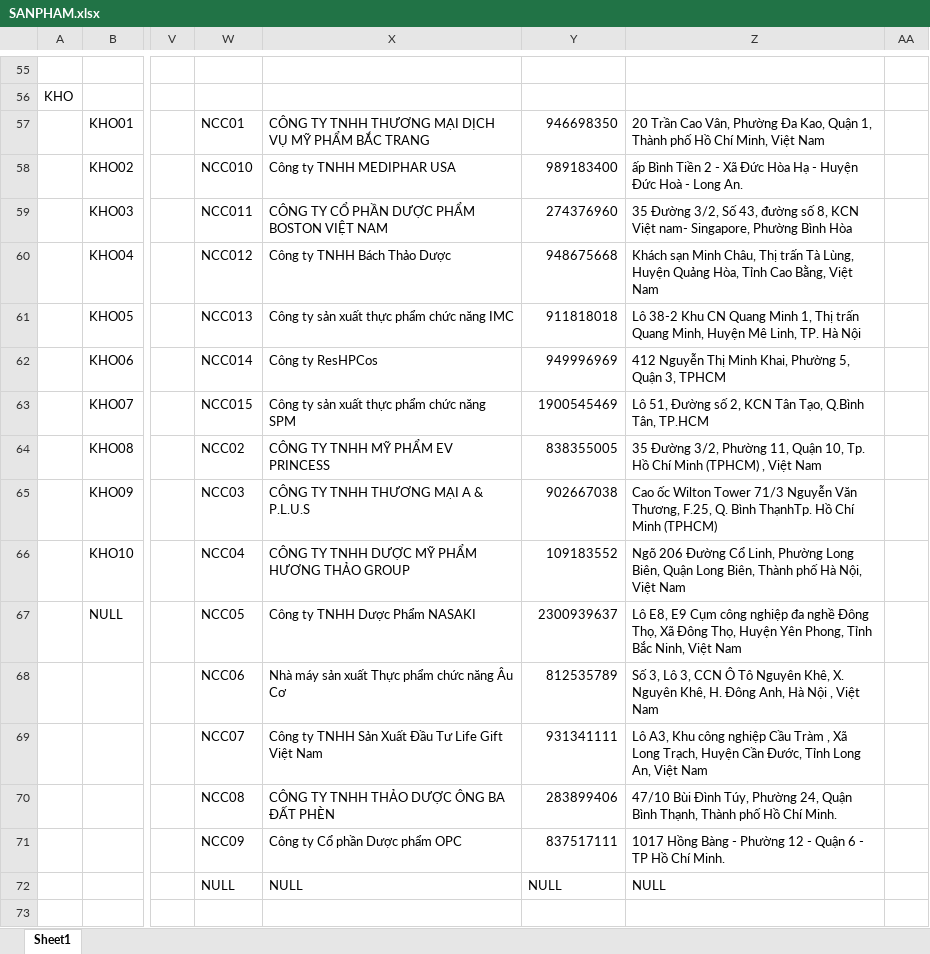
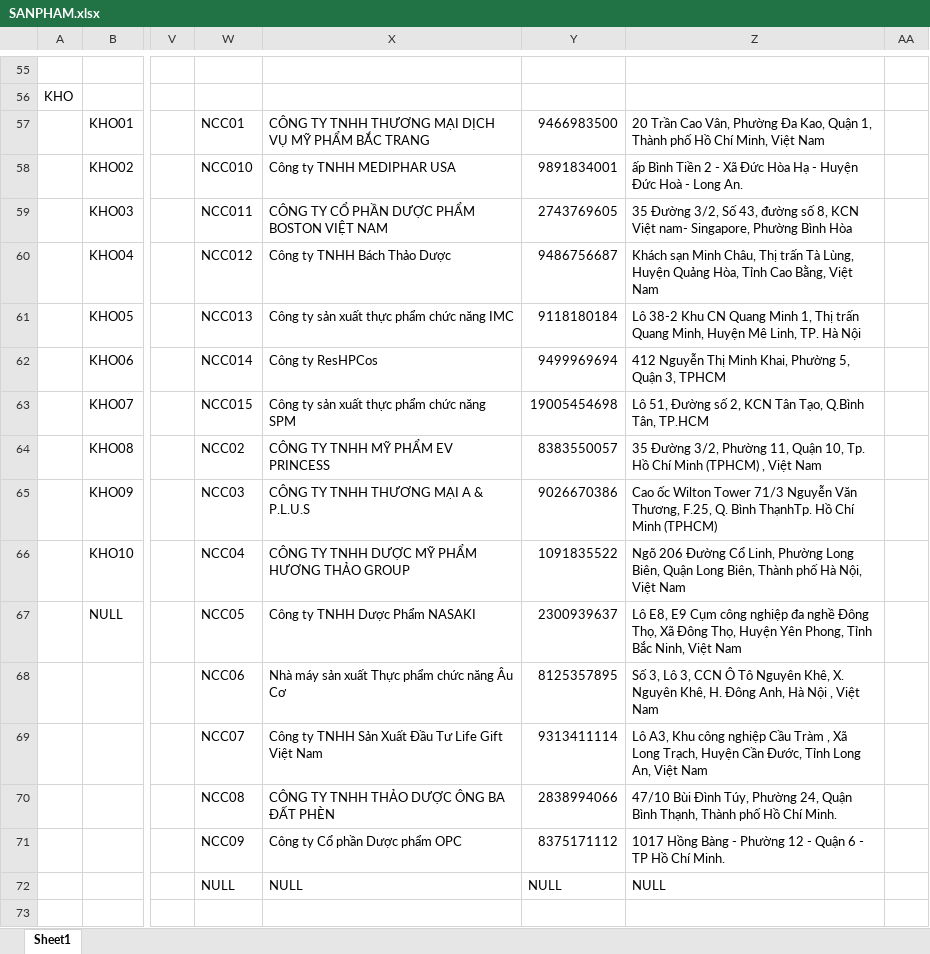
Before and after one commit to vannghia234/WinformC--Project, an Excel workbook: SQLSERVER/Insert/SANPHAM.xlsx, sheet Sheet1, drawn as a sheet; only a part is shown, gaps mark what is left out; values as stored, in another font and other column widths than the file's, no borders; the diff names each change by its address in the sheet, - before the commit and + after, or states it on an @@ line.

```diff
--- a/SQLSERVER/Insert/SANPHAM.xlsx (sheet Sheet1)
+++ b/SQLSERVER/Insert/SANPHAM.xlsx (sheet Sheet1)
-Y57: 946698350
+Y57: 9466983500
-Y58: 989183400
+Y58: 9891834001
-Y59: 274376960
+Y59: 2743769605
-Y60: 948675668
+Y60: 9486756687
-Y61: 911818018
+Y61: 9118180184
-Y62: 949996969
+Y62: 9499969694
-Y63: 1900545469
+Y63: 19005454698
-Y64: 838355005
+Y64: 8383550057
-Y65: 902667038
+Y65: 9026670386
-Y66: 109183552
+Y66: 1091835522
-Y68: 812535789
+Y68: 8125357895
-Y69: 931341111
+Y69: 9313411114
-Y70: 283899406
+Y70: 2838994066
-Y71: 837517111
+Y71: 8375171112
```
Also changed, not shown: 31 other files.
